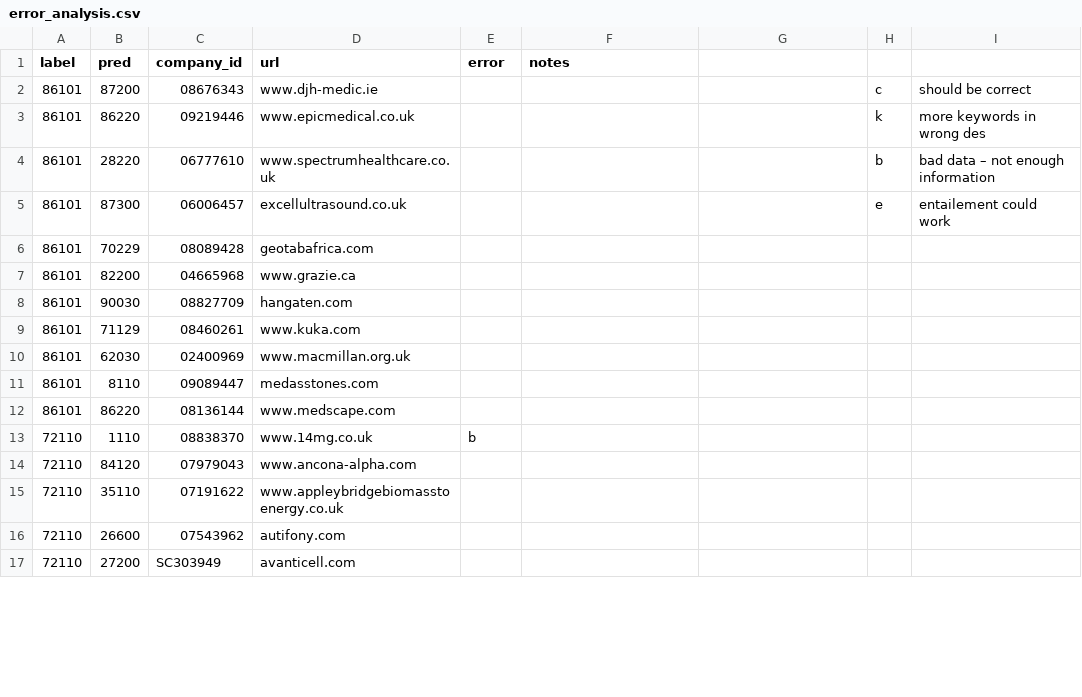
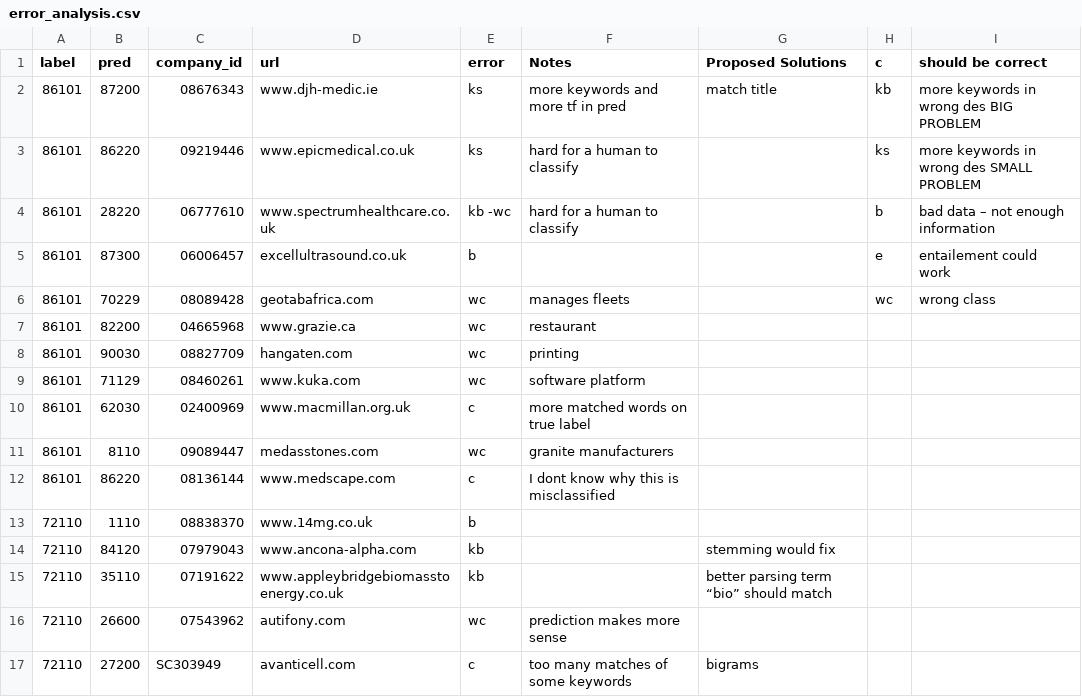
Before and after one commit to ioannisk/evolution, a CSV file: error_analysis.csv, drawn as a sheet; only a part is shown; the diff covers the shown part only.

```diff
--- a/error_analysis.csv
+++ b/error_analysis.csv
@@ -1,17 +1,17 @@
-label,pred,company_id,url,error,notes,,,
-86101,87200,08676343,www.djh-medic.ie,,,,c,should be correct
-86101,86220,09219446,www.epicmedical.co.uk,,,,k,more keywords in wrong des
-86101,28220,06777610,www.spectrumhealthcare.co.uk,,,,b,bad data – not enough information
-86101,87300,06006457,excellultrasound.co.uk,,,,e,entailement could work
-86101,70229,08089428,geotabafrica.com,,,,,
-86101,82200,04665968,www.grazie.ca,,,,,
-86101,90030,08827709,hangaten.com,,,,,
-86101,71129,08460261,www.kuka.com,,,,,
-86101,62030,02400969,www.macmillan.org.uk,,,,,
-86101,8110,09089447,medasstones.com,,,,,
-86101,86220,08136144,www.medscape.com,,,,,
+label,pred,company_id,url,error,Notes,Proposed Solutions,c,should be correct
+86101,87200,08676343,www.djh-medic.ie,ks,more keywords and more tf in pred,match title ,kb,more keywords in wrong des BIG PROBLEM
+86101,86220,09219446,www.epicmedical.co.uk,ks,hard for a human to classify ,,ks,more keywords in wrong des SMALL PROBLEM
+86101,28220,06777610,www.spectrumhealthcare.co.uk,kb -wc,hard for a human to classify,,b,bad data – not enough information
+86101,87300,06006457,excellultrasound.co.uk,b,,,e,entailement could work
+86101,70229,08089428,geotabafrica.com,wc,manages fleets ,,wc,wrong class
+86101,82200,04665968,www.grazie.ca,wc,restaurant ,,,
+86101,90030,08827709,hangaten.com,wc,printing ,,,
+86101,71129,08460261,www.kuka.com,wc,software platform,,,
+86101,62030,02400969,www.macmillan.org.uk,c,more matched words on true label,,,
+86101,8110,09089447,medasstones.com,wc,granite manufacturers ,,,
+86101,86220,08136144,www.medscape.com,c,I dont know why this is misclassified ,,,
 72110,1110,08838370,www.14mg.co.uk,b,,,,
-72110,84120,07979043,www.ancona-alpha.com,,,,,
-72110,35110,07191622,www.appleybridgebiomasstoenergy.co.uk,,,,,
-72110,26600,07543962,autifony.com,,,,,
-72110,27200,SC303949,avanticell.com,,,,,
+72110,84120,07979043,www.ancona-alpha.com,kb,,stemming would fix ,,
+72110,35110,07191622,www.appleybridgebiomasstoenergy.co.uk,kb,,better parsing term “bio” should match ,,
+72110,26600,07543962,autifony.com,wc,prediction makes more sense ,,,
+72110,27200,SC303949,avanticell.com,c,too many matches of some keywords,bigrams ,,
```
Also changed, not shown: 10 edited cells elsewhere in this file, 1 other file.
